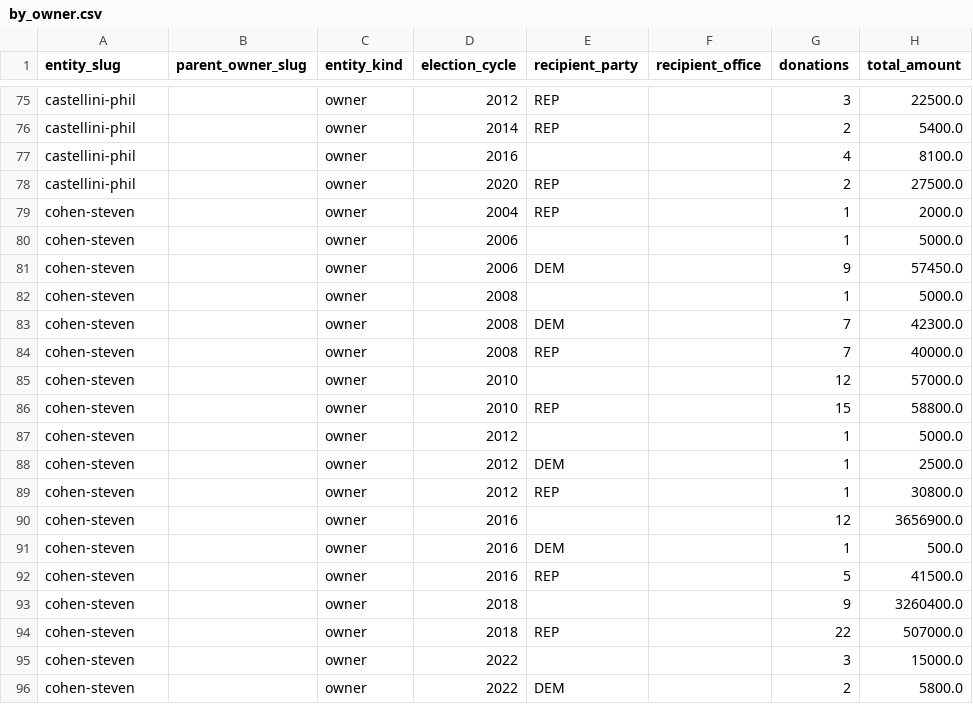
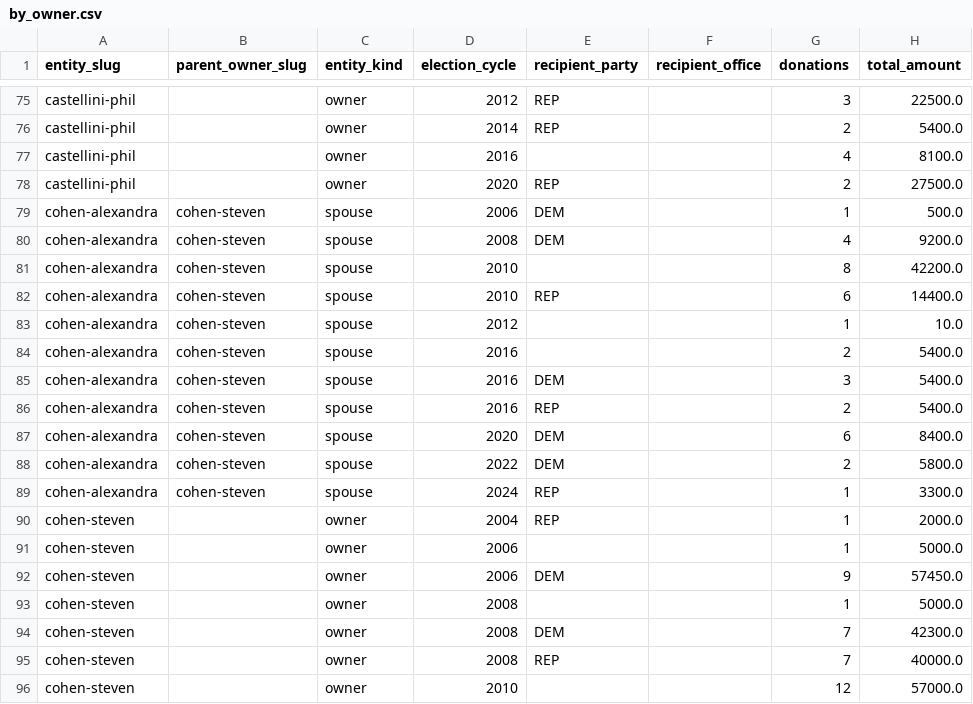
Before and after one commit to alexbazeley/checkswing, a CSV file: data/donations/_aggregate/by_owner.csv, drawn as a sheet; only a part is shown, gaps mark what is left out; the shorter side is filled out with more unchanged rows.

```diff
--- a/data/donations/_aggregate/by_owner.csv
+++ b/data/donations/_aggregate/by_owner.csv
@@ -78,2 +78,13 @@ castellini-phil,,owner,2016,,,4,8100.0
 castellini-phil,,owner,2020,REP,,2,27500.0
+cohen-alexandra,cohen-steven,spouse,2006,DEM,,1,500.0
+cohen-alexandra,cohen-steven,spouse,2008,DEM,,4,9200.0
+cohen-alexandra,cohen-steven,spouse,2010,,,8,42200.0
+cohen-alexandra,cohen-steven,spouse,2010,REP,,6,14400.0
+cohen-alexandra,cohen-steven,spouse,2012,,,1,10.0
+cohen-alexandra,cohen-steven,spouse,2016,,,2,5400.0
+cohen-alexandra,cohen-steven,spouse,2016,DEM,,3,5400.0
+cohen-alexandra,cohen-steven,spouse,2016,REP,,2,5400.0
+cohen-alexandra,cohen-steven,spouse,2020,DEM,,6,8400.0
+cohen-alexandra,cohen-steven,spouse,2022,DEM,,2,5800.0
+cohen-alexandra,cohen-steven,spouse,2024,REP,,1,3300.0
 cohen-steven,,owner,2004,REP,,1,2000.0
```
Also changed, not shown: data/donations/_aggregate/by_owner_with_probable.csv, 29 other files.
